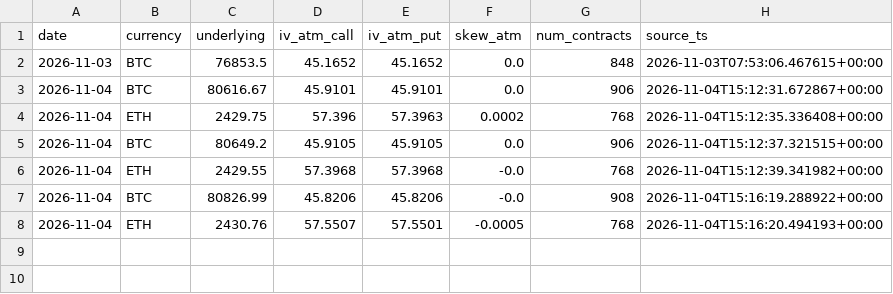
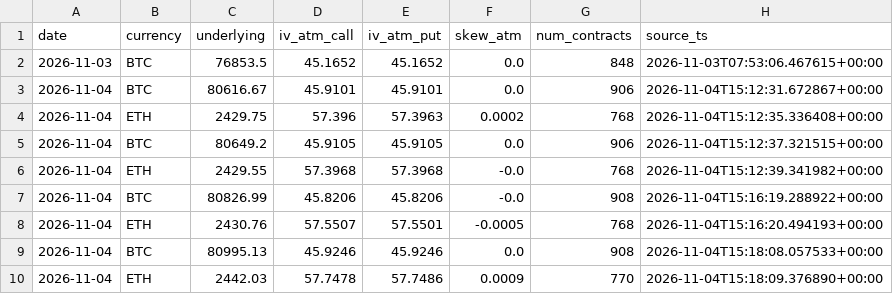
Before and after one commit to dd2003-460/hermes-workspace-zero, a CSV file: projects/金融/D1-financial-market-analysis/loop-artifacts/stages/exploration/r7-f8-data-survey/data/deribit_iv_daily.csv, drawn as a sheet; the diff names each change by its address in the sheet, - before the commit and + after, or states it on an @@ line.

Commit message:
data: Deribit IV 11-04 third snapshot (BTC iv=45.92, ETH iv=57.75)

```diff
--- a/projects/金融/D1-financial-market-analysis/loop-artifacts/stages/exploration/r7-f8-data-survey/data/deribit_iv_daily.csv
+++ b/projects/金融/D1-financial-market-analysis/loop-artifacts/stages/exploration/r7-f8-data-survey/data/deribit_iv_daily.csv
+row 9: 2026-11-04 | BTC | 80995.13 | 45.9246 | 45.9246 | 0.0 | 908 | 2026-11-04T15:18:08.057533+00:00
+row 10: 2026-11-04 | ETH | 2442.03 | 57.7478 | 57.7486 | 0.0009 | 770 | 2026-11-04T15:18:09.376890+00:00
```
